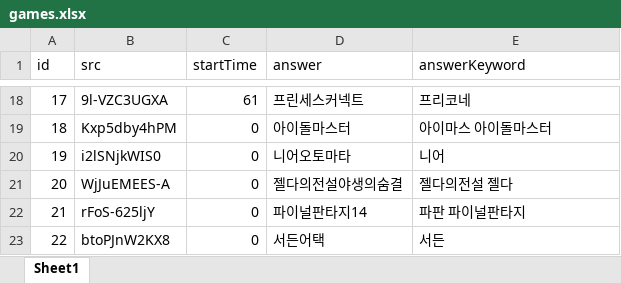
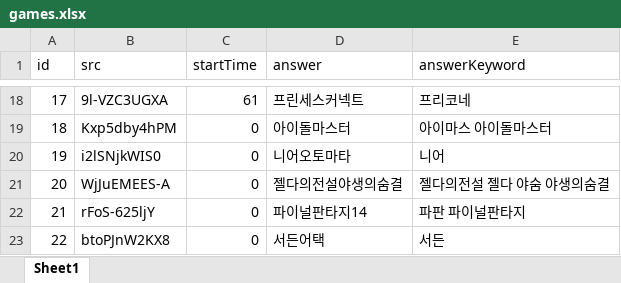
Before and after one commit to YMGYM/speedQuizRails, an Excel workbook: Questions/games.xlsx, sheet Sheet1, drawn as a sheet; only a part is shown, gaps mark what is left out; values as stored, in another font and other column widths than the file's, no borders; the diff names each change by its address in the sheet, - before the commit and + after, or states it on an @@ line.

```diff
--- a/Questions/games.xlsx (sheet Sheet1)
+++ b/Questions/games.xlsx (sheet Sheet1)
-E21 (answerKeyword): 젤다의전설 젤다
+E21 (answerKeyword): 젤다의전설 젤다 야숨 야생의숨결
```
Also changed, not shown: Questions/animesong.xlsx, Questions/koreanAnimation.xlsx, 3 other files.
